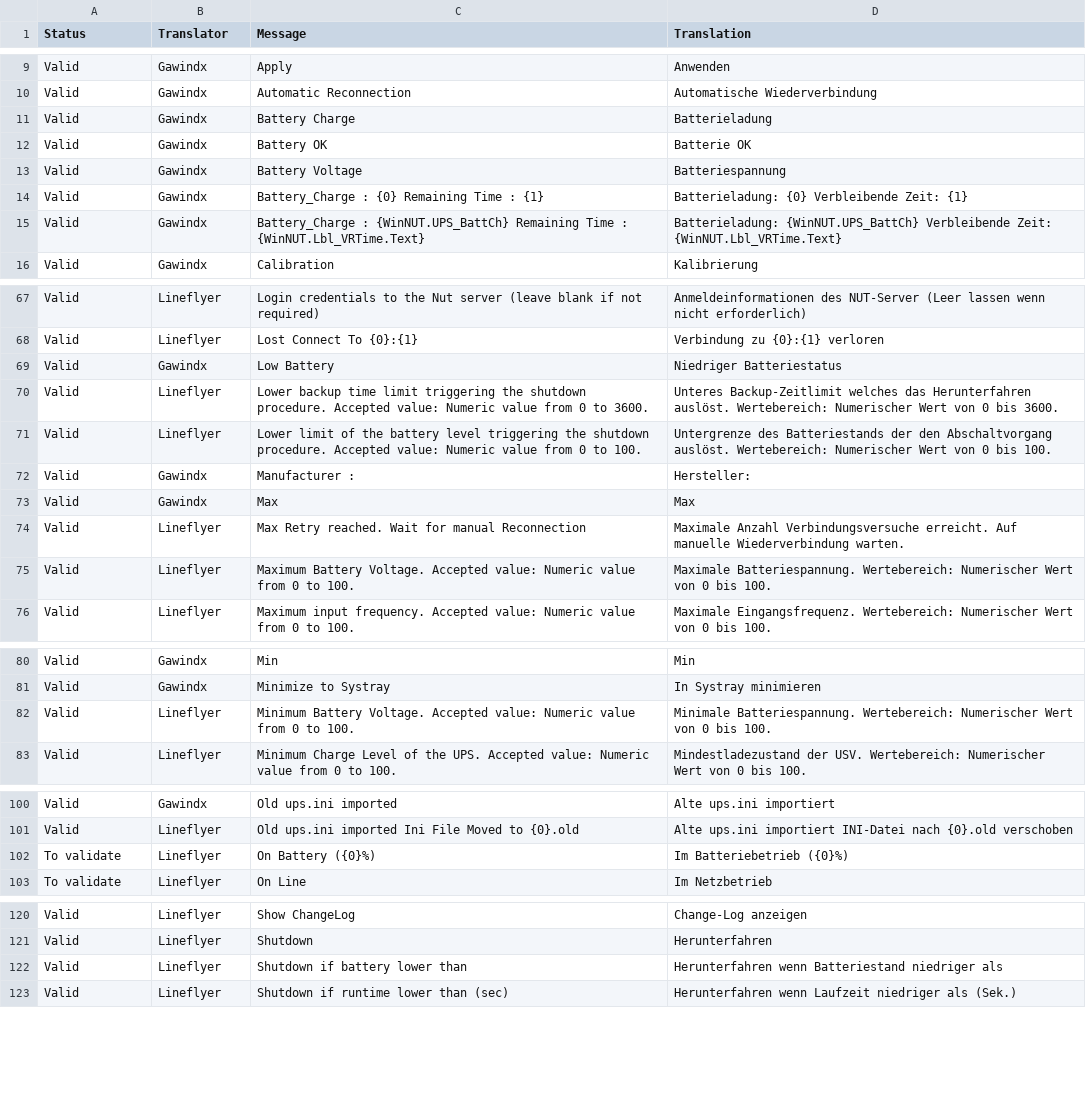
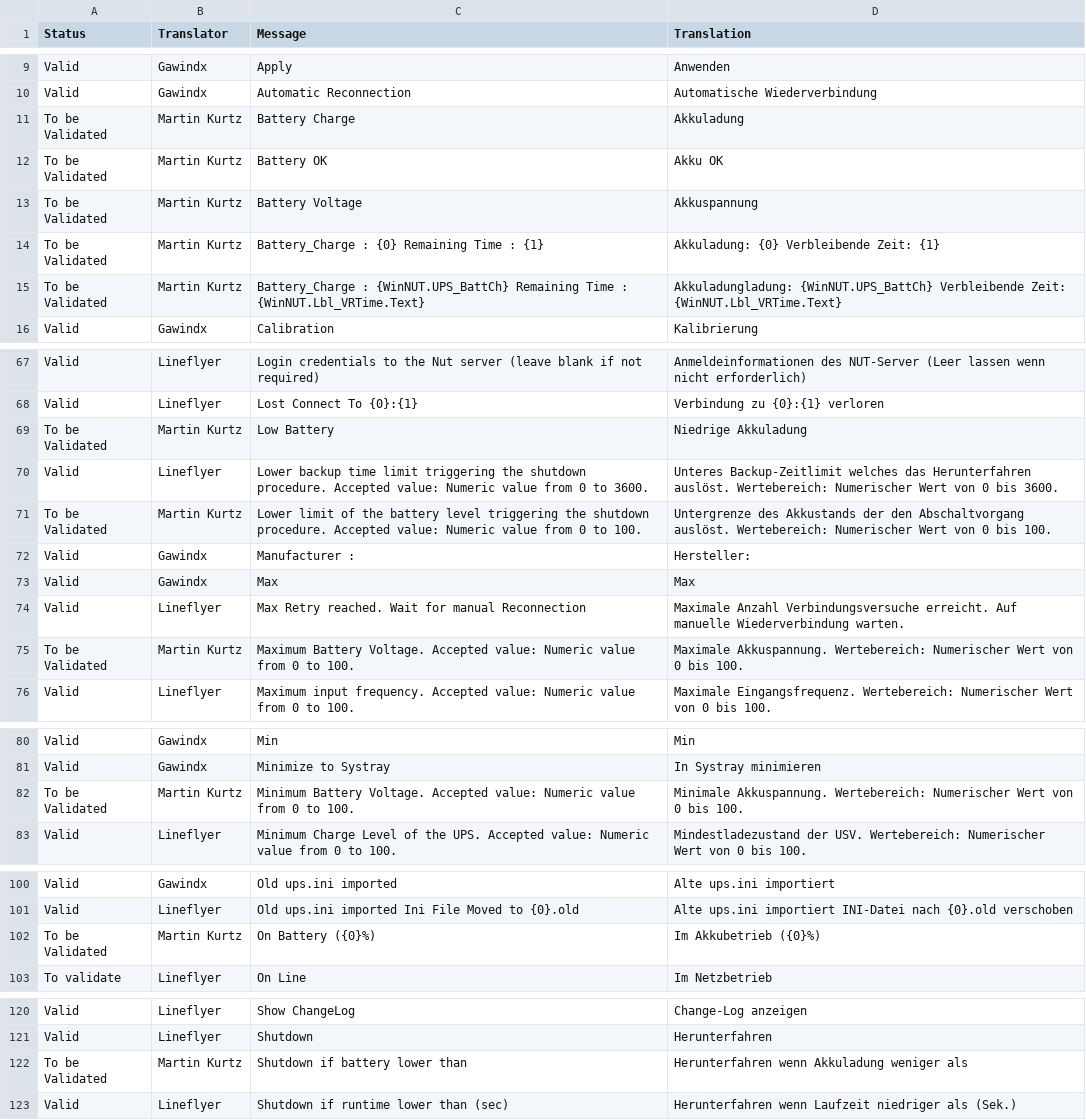
Before and after one commit to nutdotnet/WinNUT-Client, a CSV file: Translation/de-DE/de-DE.csv, drawn as a sheet; only a part is shown, gaps mark what is left out; the diff covers the shown part only.

Commit message:
Batterie durch Akku ersetzt

```diff
--- a/Translation/de-DE/de-DE.csv
+++ b/Translation/de-DE/de-DE.csv
@@ -10,7 +10,7 @@ Valid,Gawindx,Apply,Anwenden
 Valid,Gawindx,Automatic Reconnection,Automatische Wiederverbindung
-Valid,Gawindx,Battery Charge,Batterieladung
-Valid,Gawindx,Battery OK,Batterie OK
-Valid,Gawindx,Battery Voltage,Batteriespannung
-Valid,Gawindx,Battery_Charge : {0} Remaining Time : {1},Batterieladung: {0} Verbleibende Zeit: {1}
-Valid,Gawindx,Battery_Charge : {WinNUT.UPS_BattCh} Remaining Time : {WinNUT.Lbl_VRTime.Text},Batterieladung: {WinNUT.UPS_BattCh} Verbleibende Zeit: {WinNUT.Lbl_VRTime.Text}
+To be Validated,Martin Kurtz,Battery Charge,Akkuladung
+To be Validated,Martin Kurtz,Battery OK,Akku OK
+To be Validated,Martin Kurtz,Battery Voltage,Akkuspannung
+To be Validated,Martin Kurtz,Battery_Charge : {0} Remaining Time : {1},Akkuladung: {0} Verbleibende Zeit: {1}
+To be Validated,Martin Kurtz,Battery_Charge : {WinNUT.UPS_BattCh} Remaining Time : {WinNUT.Lbl_VRTime.Text},Akkuladungladung: {WinNUT.UPS_BattCh} Verbleibende Zeit: {WinNUT.Lbl_VRTime.Text}
 Valid,Gawindx,Calibration,Kalibrierung
@@ -68,5 +68,5 @@ Valid,Lineflyer,Login credentials to the Nut server (leave blank if not required
 Valid,Lineflyer,Lost Connect To {0}:{1},Verbindung zu {0}:{1} verloren
-Valid,Gawindx,Low Battery,Niedriger Batteriestatus
+To be Validated,Martin Kurtz,Low Battery,Niedrige Akkuladung
 Valid,Lineflyer,Lower backup time limit triggering the shutdown procedure. Accepted value: Numeric value from 0 to 3600.,Unteres Backup-Zeitlimit welches das Herunterfahren auslöst. Wertebereich: Numerischer Wert von 0 bis 3600.
-Valid,Lineflyer,Lower limit of the battery level triggering the shutdown procedure. Accepted value: Numeric value from 0 to 100.,Untergrenze des Batteriestands der den Abschaltvorgang auslöst. Wertebereich: Numerischer Wert von 0 bis 100.
+To be Validated,Martin Kurtz,Lower limit of the battery level triggering the shutdown procedure. Accepted value: Numeric value from 0 to 100.,Untergrenze des Akkustands der den Abschaltvorgang auslöst. Wertebereich: Numerischer Wert von 0 bis 100.
 Valid,Gawindx,Manufacturer :,Hersteller:
@@ -74,3 +74,3 @@ Valid,Gawindx,Max,Max
 Valid,Lineflyer,Max Retry reached. Wait for manual Reconnection,Maximale Anzahl Verbindungsversuche erreicht. Auf manuelle Wiederverbindung warten.
-Valid,Lineflyer,Maximum Battery Voltage. Accepted value: Numeric value from 0 to 100.,Maximale Batteriespannung. Wertebereich: Numerischer Wert von 0 bis 100.
+To be Validated,Martin Kurtz,Maximum Battery Voltage. Accepted value: Numeric value from 0 to 100.,Maximale Akkuspannung. Wertebereich: Numerischer Wert von 0 bis 100.
 Valid,Lineflyer,Maximum input frequency. Accepted value: Numeric value from 0 to 100.,Maximale Eingangsfrequenz. Wertebereich: Numerischer Wert von 0 bis 100.
@@ -81,3 +81,3 @@ Valid,Gawindx,Min,Min
 Valid,Gawindx,Minimize to Systray,In Systray minimieren
-Valid,Lineflyer,Minimum Battery Voltage. Accepted value: Numeric value from 0 to 100.,Minimale Batteriespannung. Wertebereich: Numerischer Wert von 0 bis 100.
+To be Validated,Martin Kurtz,Minimum Battery Voltage. Accepted value: Numeric value from 0 to 100.,Minimale Akkuspannung. Wertebereich: Numerischer Wert von 0 bis 100.
 Valid,Lineflyer,Minimum Charge Level of the UPS. Accepted value: Numeric value from 0 to 100.,Mindestladezustand der USV. Wertebereich: Numerischer Wert von 0 bis 100.
@@ -101,3 +101,3 @@ Valid,Gawindx,Old ups.ini imported,Alte ups.ini importiert
 Valid,Lineflyer,Old ups.ini imported Ini File Moved to {0}.old,Alte ups.ini importiert INI-Datei nach {0}.old verschoben
-To validate,Lineflyer,On Battery ({0}%),Im Batteriebetrieb ({0}%)
+To be Validated,Martin Kurtz,On Battery ({0}%),Im Akkubetrieb ({0}%)
 To validate,Lineflyer,On Line,Im Netzbetrieb
@@ -121,3 +121,3 @@ Valid,Lineflyer,Show ChangeLog,Change-Log anzeigen
 Valid,Lineflyer,Shutdown,Herunterfahren
-Valid,Lineflyer,Shutdown if battery lower than,Herunterfahren wenn Batteriestand niedriger als
+To be Validated,Martin Kurtz,Shutdown if battery lower than,Herunterfahren wenn Akkuladung weniger als
 Valid,Lineflyer,Shutdown if runtime lower than (sec),Herunterfahren wenn Laufzeit niedriger als (Sek.)
```
Also changed, not shown: 3 edited cells elsewhere in this file.
